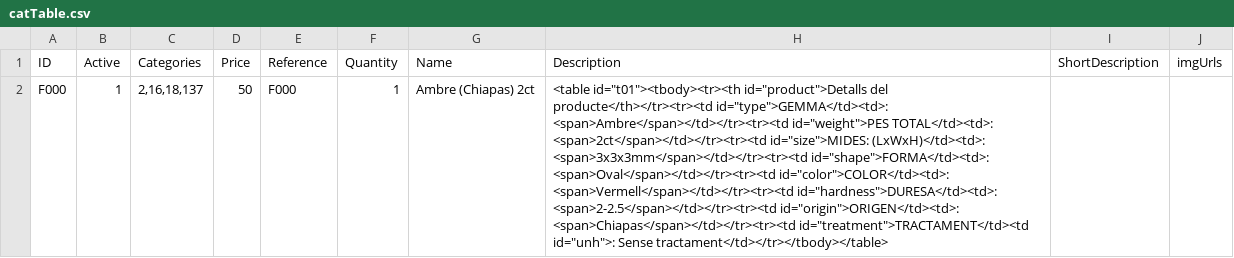
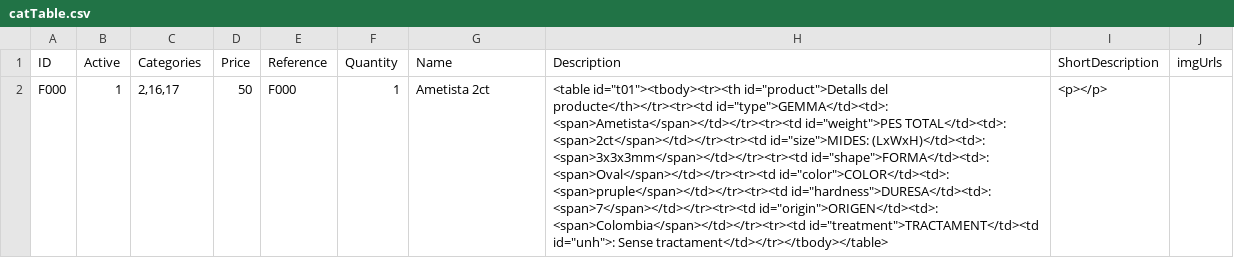
Before and after one commit to Archi00/csv-gems-template, a CSV file: src/tables/csv/catTable.csv, drawn as a sheet; the diff names each change by its address in the sheet, - before the commit and + after, or states it on an @@ line.

```diff
--- a/src/tables/csv/catTable.csv
+++ b/src/tables/csv/catTable.csv
-C2 (Categories): 2,16,18,137
+C2 (Categories): 2,16,17
-G2 (Name): Ambre (Chiapas) 2ct
+G2 (Name): Ametista 2ct
-H2 (Description): …producte</th></tr><tr><td id="type">GEMMA</td><td>: <span>Ambre</span></td></tr><tr><td id="weight">PES TOTAL</td><td>: <span>2ct</span></td></tr><tr><td id="size">MIDES: (LxWxH)</td><td>: <span>3x3x3mm</span></td></tr><tr><td id="shape">FORMA</td><td>: <span>Oval</span></td></tr><tr><td id="color">COLOR</td><td>: <span>Vermell</span></td></tr><tr><td id="hardness">DURESA</td><td>: <span>2-2.5</span></td></tr><tr><td id="origin">ORIGEN</td><td>: <span>Chiapas</span></td></tr><tr><td id="treatment">TRACTAMENT</td><td id="unh">:…
+H2 (Description): …producte</th></tr><tr><td id="type">GEMMA</td><td>: <span>Ametista</span></td></tr><tr><td id="weight">PES TOTAL</td><td>: <span>2ct</span></td></tr><tr><td id="size">MIDES: (LxWxH)</td><td>: <span>3x3x3mm</span></td></tr><tr><td id="shape">FORMA</td><td>: <span>Oval</span></td></tr><tr><td id="color">COLOR</td><td>: <span>pruple</span></td></tr><tr><td id="hardness">DURESA</td><td>: <span>7</span></td></tr><tr><td id="origin">ORIGEN</td><td>: <span>Colombia</span></td></tr><tr><td id="treatment">TRACTAMENT</td><td id="unh">:…
-I2 (ShortDescription): (empty)
+I2 (ShortDescription): <p></p>
```
Also changed, not shown: public/assets/datafeed/products_combinations_sql.csv, src/tables/csv/enTable.csv, 8 other files.
